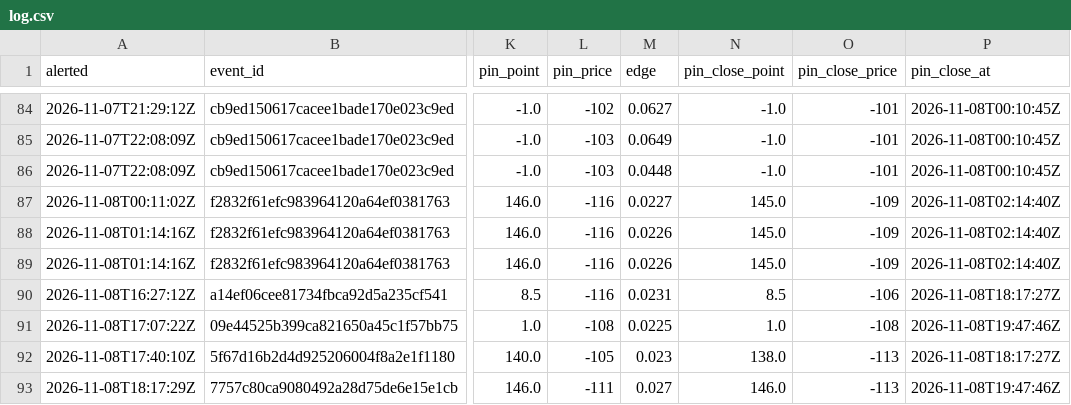
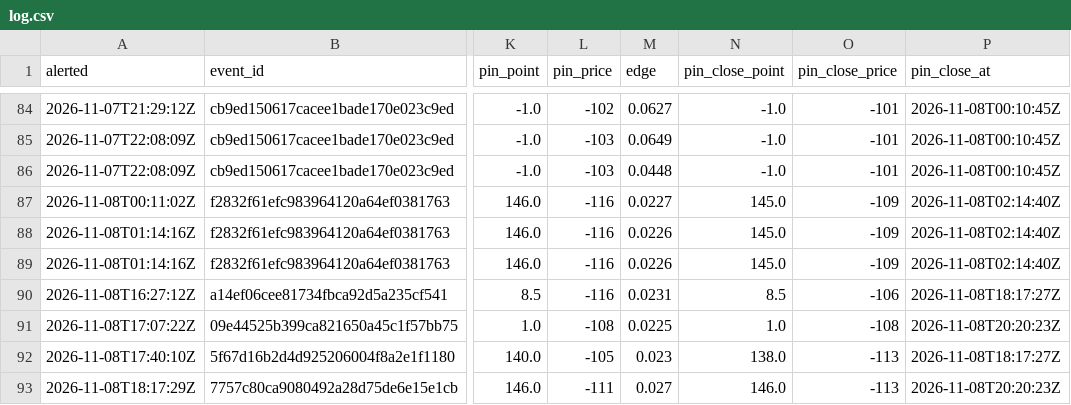
Before and after one commit to psturo77/cbb-data, a CSV file: steam/log.csv, drawn as a sheet; only a part is shown, gaps mark what is left out; the diff names each change by its address in the sheet, - before the commit and + after, or states it on an @@ line.

```diff
--- a/steam/log.csv
+++ b/steam/log.csv
-P91 (pin_close_at): 2026-11-08T19:47:46Z
+P91 (pin_close_at): 2026-11-08T20:20:23Z
-P93 (pin_close_at): 2026-11-08T19:47:46Z
+P93 (pin_close_at): 2026-11-08T20:20:23Z
```
